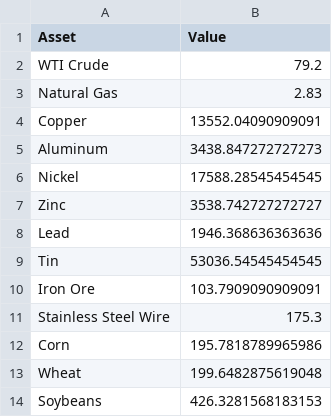
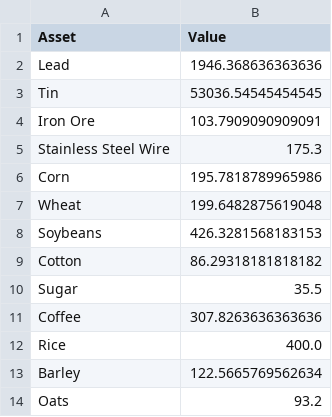
Before and after one commit to Rajatpatyal/Fred_Commodity_Yield, a CSV file: output/macro_snapshot.csv, drawn as a sheet; only a part is shown; the shorter side is filled out with more unchanged rows; the diff names each change by its address in the sheet, - before the commit and + after, or states it on an @@ line.

```diff
--- a/output/macro_snapshot.csv
+++ b/output/macro_snapshot.csv
-row 2: WTI Crude | 79.2
-row 3: Natural Gas | 2.83
-row 4: Copper | 13552.04090909091
-row 5: Aluminum | 3438.847272727273
-row 6: Nickel | 17588.28545454545
-row 7: Zinc | 3538.742727272727
```
Also changed, not shown: output/macro_opportunities.csv, 9 other files.
